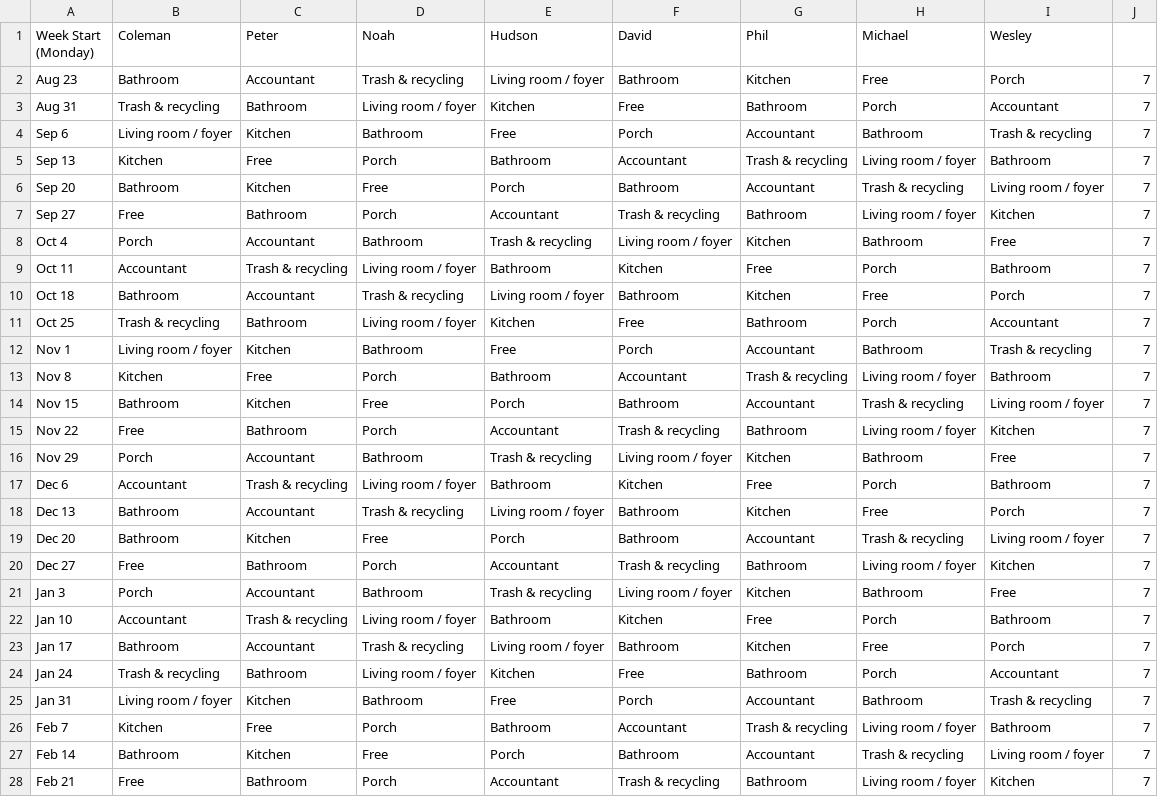
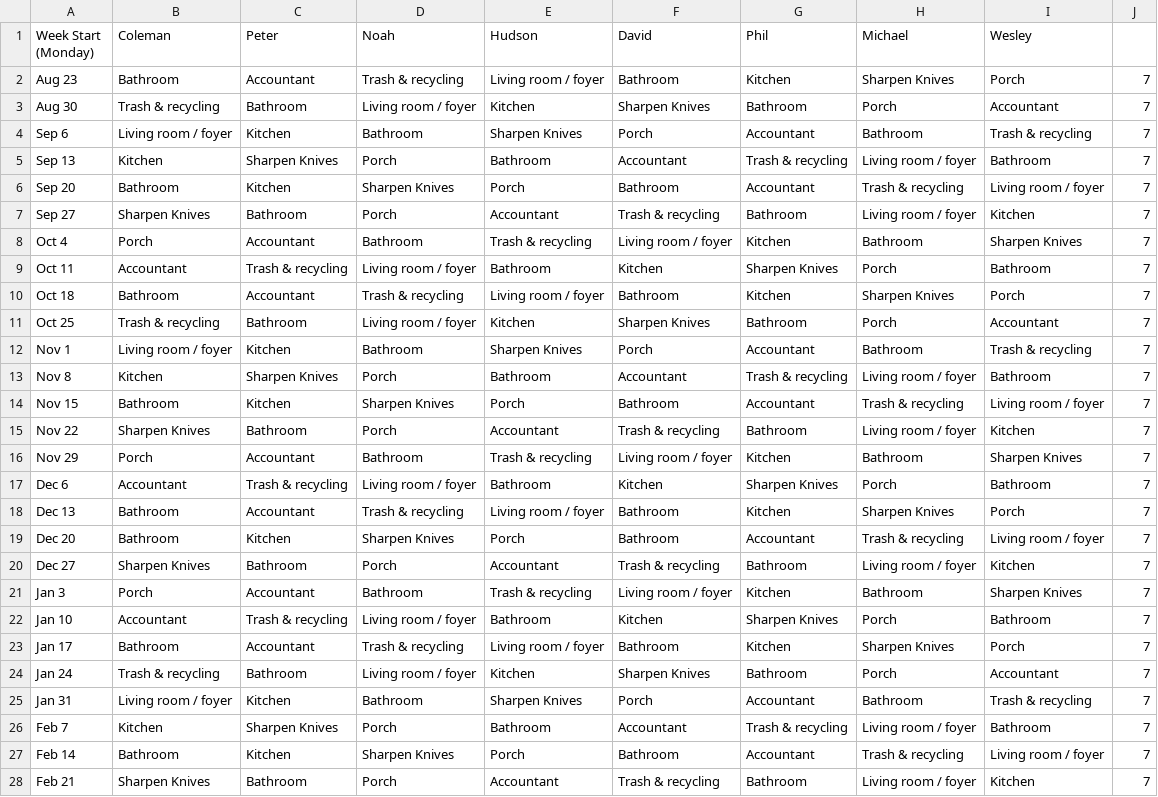
Before and after one commit to colemanjenkins/chore-bot, a CSV file: chores.csv, drawn as a sheet; only a part is shown; the diff covers the shown part only.

Commit message:
Change free to sharpen knives

```diff
--- a/chores.csv
+++ b/chores.csv
@@ -1,28 +1,28 @@
 Week Start (Monday),Coleman,Peter,Noah,Hudson,David,Phil,Michael,Wesley,
-Aug 23,Bathroom,Accountant,Trash & recycling,Living room / foyer,Bathroom,Kitchen,Free,Porch,7
-Aug 31,Trash & recycling,Bathroom,Living room / foyer,Kitchen,Free,Bathroom,Porch,Accountant,7
-Sep 6,Living room / foyer,Kitchen,Bathroom,Free,Porch,Accountant,Bathroom,Trash & recycling,7
-Sep 13,Kitchen,Free,Porch,Bathroom,Accountant,Trash & recycling,Living room / foyer,Bathroom,7
-Sep 20,Bathroom,Kitchen,Free,Porch,Bathroom,Accountant,Trash & recycling,Living room / foyer,7
-Sep 27,Free,Bathroom,Porch,Accountant,Trash & recycling,Bathroom,Living room / foyer,Kitchen,7
-Oct 4,Porch,Accountant,Bathroom,Trash & recycling,Living room / foyer,Kitchen,Bathroom,Free,7
-Oct 11,Accountant,Trash & recycling,Living room / foyer,Bathroom,Kitchen,Free,Porch,Bathroom,7
-Oct 18,Bathroom,Accountant,Trash & recycling,Living room / foyer,Bathroom,Kitchen,Free,Porch,7
-Oct 25,Trash & recycling,Bathroom,Living room / foyer,Kitchen,Free,Bathroom,Porch,Accountant,7
-Nov 1,Living room / foyer,Kitchen,Bathroom,Free,Porch,Accountant,Bathroom,Trash & recycling,7
-Nov 8,Kitchen,Free,Porch,Bathroom,Accountant,Trash & recycling,Living room / foyer,Bathroom,7
-Nov 15,Bathroom,Kitchen,Free,Porch,Bathroom,Accountant,Trash & recycling,Living room / foyer,7
-Nov 22,Free,Bathroom,Porch,Accountant,Trash & recycling,Bathroom,Living room / foyer,Kitchen,7
-Nov 29,Porch,Accountant,Bathroom,Trash & recycling,Living room / foyer,Kitchen,Bathroom,Free,7
-Dec 6,Accountant,Trash & recycling,Living room / foyer,Bathroom,Kitchen,Free,Porch,Bathroom,7
-Dec 13,Bathroom,Accountant,Trash & recycling,Living room / foyer,Bathroom,Kitchen,Free,Porch,7
-Dec 20,Bathroom,Kitchen,Free,Porch,Bathroom,Accountant,Trash & recycling,Living room / foyer,7
-Dec 27,Free,Bathroom,Porch,Accountant,Trash & recycling,Bathroom,Living room / foyer,Kitchen,7
-Jan 3,Porch,Accountant,Bathroom,Trash & recycling,Living room / foyer,Kitchen,Bathroom,Free,7
-Jan 10,Accountant,Trash & recycling,Living room / foyer,Bathroom,Kitchen,Free,Porch,Bathroom,7
-Jan 17,Bathroom,Accountant,Trash & recycling,Living room / foyer,Bathroom,Kitchen,Free,Porch,7
-Jan 24,Trash & recycling,Bathroom,Living room / foyer,Kitchen,Free,Bathroom,Porch,Accountant,7
-Jan 31,Living room / foyer,Kitchen,Bathroom,Free,Porch,Accountant,Bathroom,Trash & recycling,7
-Feb 7,Kitchen,Free,Porch,Bathroom,Accountant,Trash & recycling,Living room / foyer,Bathroom,7
-Feb 14,Bathroom,Kitchen,Free,Porch,Bathroom,Accountant,Trash & recycling,Living room / foyer,7
-Feb 21,Free,Bathroom,Porch,Accountant,Trash & recycling,Bathroom,Living room / foyer,Kitchen,7
+Aug 23,Bathroom,Accountant,Trash & recycling,Living room / foyer,Bathroom,Kitchen,Sharpen Knives,Porch,7
+Aug 30,Trash & recycling,Bathroom,Living room / foyer,Kitchen,Sharpen Knives,Bathroom,Porch,Accountant,7
+Sep 6,Living room / foyer,Kitchen,Bathroom,Sharpen Knives,Porch,Accountant,Bathroom,Trash & recycling,7
+Sep 13,Kitchen,Sharpen Knives,Porch,Bathroom,Accountant,Trash & recycling,Living room / foyer,Bathroom,7
+Sep 20,Bathroom,Kitchen,Sharpen Knives,Porch,Bathroom,Accountant,Trash & recycling,Living room / foyer,7
+Sep 27,Sharpen Knives,Bathroom,Porch,Accountant,Trash & recycling,Bathroom,Living room / foyer,Kitchen,7
+Oct 4,Porch,Accountant,Bathroom,Trash & recycling,Living room / foyer,Kitchen,Bathroom,Sharpen Knives,7
+Oct 11,Accountant,Trash & recycling,Living room / foyer,Bathroom,Kitchen,Sharpen Knives,Porch,Bathroom,7
+Oct 18,Bathroom,Accountant,Trash & recycling,Living room / foyer,Bathroom,Kitchen,Sharpen Knives,Porch,7
+Oct 25,Trash & recycling,Bathroom,Living room / foyer,Kitchen,Sharpen Knives,Bathroom,Porch,Accountant,7
+Nov 1,Living room / foyer,Kitchen,Bathroom,Sharpen Knives,Porch,Accountant,Bathroom,Trash & recycling,7
+Nov 8,Kitchen,Sharpen Knives,Porch,Bathroom,Accountant,Trash & recycling,Living room / foyer,Bathroom,7
+Nov 15,Bathroom,Kitchen,Sharpen Knives,Porch,Bathroom,Accountant,Trash & recycling,Living room / foyer,7
+Nov 22,Sharpen Knives,Bathroom,Porch,Accountant,Trash & recycling,Bathroom,Living room / foyer,Kitchen,7
+Nov 29,Porch,Accountant,Bathroom,Trash & recycling,Living room / foyer,Kitchen,Bathroom,Sharpen Knives,7
+Dec 6,Accountant,Trash & recycling,Living room / foyer,Bathroom,Kitchen,Sharpen Knives,Porch,Bathroom,7
+Dec 13,Bathroom,Accountant,Trash & recycling,Living room / foyer,Bathroom,Kitchen,Sharpen Knives,Porch,7
+Dec 20,Bathroom,Kitchen,Sharpen Knives,Porch,Bathroom,Accountant,Trash & recycling,Living room / foyer,7
+Dec 27,Sharpen Knives,Bathroom,Porch,Accountant,Trash & recycling,Bathroom,Living room / foyer,Kitchen,7
+Jan 3,Porch,Accountant,Bathroom,Trash & recycling,Living room / foyer,Kitchen,Bathroom,Sharpen Knives,7
+Jan 10,Accountant,Trash & recycling,Living room / foyer,Bathroom,Kitchen,Sharpen Knives,Porch,Bathroom,7
+Jan 17,Bathroom,Accountant,Trash & recycling,Living room / foyer,Bathroom,Kitchen,Sharpen Knives,Porch,7
+Jan 24,Trash & recycling,Bathroom,Living room / foyer,Kitchen,Sharpen Knives,Bathroom,Porch,Accountant,7
+Jan 31,Living room / foyer,Kitchen,Bathroom,Sharpen Knives,Porch,Accountant,Bathroom,Trash & recycling,7
+Feb 7,Kitchen,Sharpen Knives,Porch,Bathroom,Accountant,Trash & recycling,Living room / foyer,Bathroom,7
+Feb 14,Bathroom,Kitchen,Sharpen Knives,Porch,Bathroom,Accountant,Trash & recycling,Living room / foyer,7
+Feb 21,Sharpen Knives,Bathroom,Porch,Accountant,Trash & recycling,Bathroom,Living room / foyer,Kitchen,7
```
Also changed, not shown: 14 edited cells elsewhere in this file, 1 other file.
